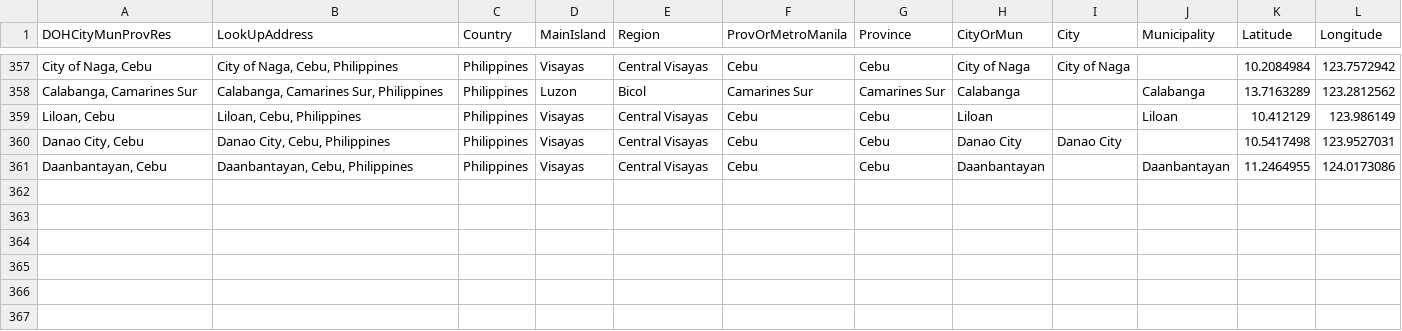
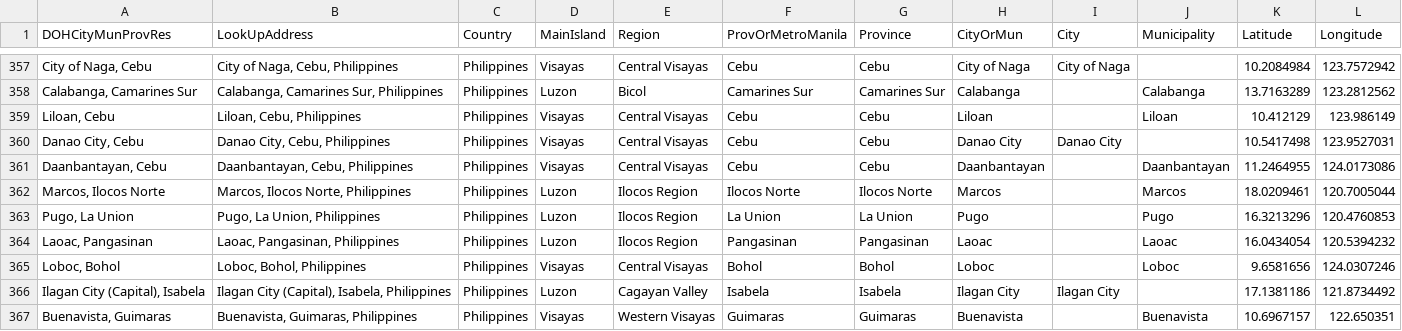
Before and after one commit to fsmosca/COVID-19-PH-dataset, a CSV file: doc/Others/address reference.csv, drawn as a sheet; only a part is shown, gaps mark what is left out; the diff names each change by its address in the sheet, - before the commit and + after, or states it on an @@ line.

Commit message:
Update address reference.csv
Update date: 2020-05-03

```diff
--- a/doc/Others/address reference.csv
+++ b/doc/Others/address reference.csv
+row 362: Marcos, Ilocos Norte | Marcos, Ilocos Norte, Philippines | Philippines | Luzon | Ilocos Region | Ilocos Norte | Ilocos Norte | Marcos |  | Marcos | 18.0209461 | 120.7005044
+row 363: Pugo, La Union | Pugo, La Union, Philippines | Philippines | Luzon | Ilocos Region | La Union | La Union | Pugo |  | Pugo | 16.3213296 | 120.4760853
+row 364: Laoac, Pangasinan | Laoac, Pangasinan, Philippines | Philippines | Luzon | Ilocos Region | Pangasinan | Pangasinan | Laoac |  | Laoac | 16.0434054 | 120.5394232
+row 365: Loboc, Bohol | Loboc, Bohol, Philippines | Philippines | Visayas | Central Visayas | Bohol | Bohol | Loboc |  | Loboc | 9.6581656 | 124.0307246
+row 366: Ilagan City (Capital), Isabela | Ilagan City (Capital), Isabela, Philippines | Philippines | Luzon | Cagayan Valley | Isabela | Isabela | Ilagan City | Ilagan City |  | 17.1381186 | 121.8734492
+row 367: Buenavista, Guimaras | Buenavista, Guimaras, Philippines | Philippines | Visayas | Western Visayas | Guimaras | Guimaras | Buenavista |  | Buenavista | 10.6967157 | 122.650351
```
